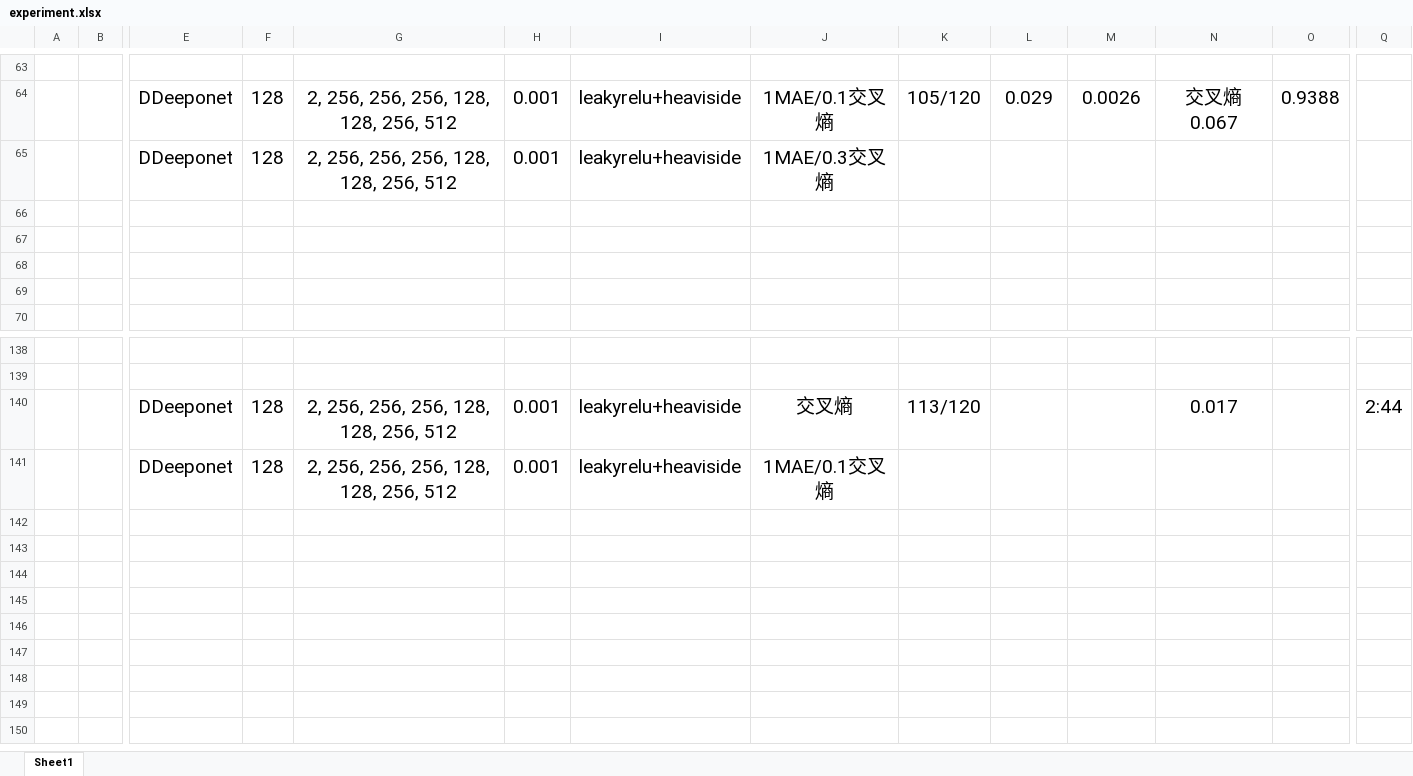
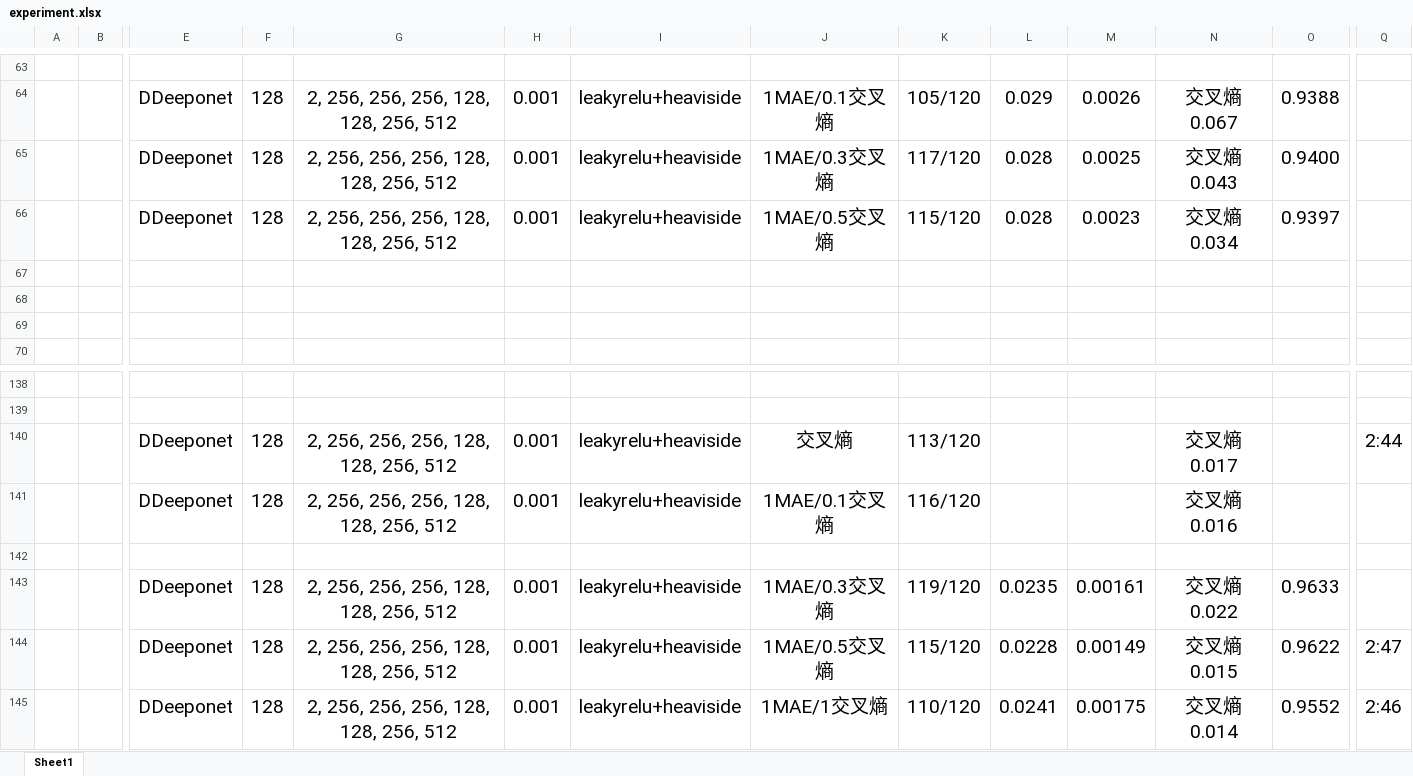
Before and after one commit to Gzkcoo/OpenFWI, an Excel workbook: experiment.xlsx, sheet Sheet1, drawn as a sheet; only a part is shown, gaps mark what is left out; values as stored, in another font and other column widths than the file's, no borders; rows hold the shown columns only; the diff names each change by its address in the sheet, - before the commit and + after, or states it on an @@ line.

```diff
--- a/experiment.xlsx (sheet Sheet1)
+++ b/experiment.xlsx (sheet Sheet1)
-K65: (empty)
+K65: 117/120
-L65: (empty)
+L65: 0.028
-M65: (empty)
+M65: 0.0025
-N65: (empty)
+N65: 交叉熵0.043
-O65: (empty)
+O65: 0.9400
-row 66: (empty)
+row 66:  |  | DDeeponet | 128 | 2, 256, 256, 256, 128, 128, 256, 512 | 0.001 | leakyrelu+heaviside | 1MAE/0.5交叉熵 | 115/120 | 0.028 | 0.0023 | 交叉熵0.034 | 0.9397
-N140: 0.017
+N140: 交叉熵0.017
-K141: (empty)
+K141: 116/120
-N141: (empty)
+N141: 交叉熵0.016
+row 142: (empty)
+row 143:  |  | DDeeponet | 128 | 2, 256, 256, 256, 128, 128, 256, 512 | 0.001 | leakyrelu+heaviside | 1MAE/0.3交叉熵 | 119/120 | 0.0235 | 0.00161 | 交叉熵0.022 | 0.9633
+row 144:  |  | DDeeponet | 128 | 2, 256, 256, 256, 128, 128, 256, 512 | 0.001 | leakyrelu+heaviside | 1MAE/0.5交叉熵 | 115/120 | 0.0228 | 0.00149 | 交叉熵0.015 | 0.9622 | 2:47
+row 145:  |  | DDeeponet | 128 | 2, 256, 256, 256, 128, 128, 256, 512 | 0.001 | leakyrelu+heaviside | 1MAE/1交叉熵 | 110/120 | 0.0241 | 0.00175 | 交叉熵0.014 | 0.9552 | 2:46
```
Also changed, not shown: 55 other files.
